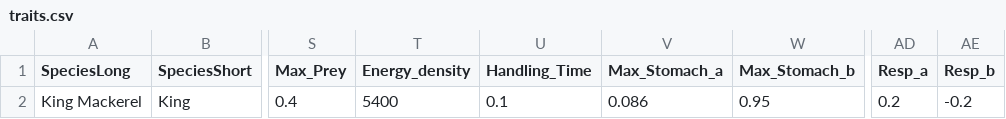
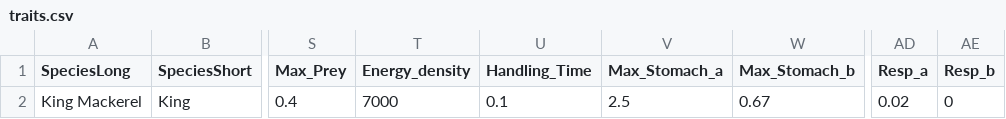
Before and after one commit to mattwoodstock/SwimmingIndividuals, a CSV file: examples/Mackerel/traits.csv, drawn as a sheet; only a part is shown, gaps mark what is left out; the diff names each change by its address in the sheet, - before the commit and + after, or states it on an @@ line.

```diff
--- a/examples/Mackerel/traits.csv
+++ b/examples/Mackerel/traits.csv
-T2 (Energy_density): 5400
+T2 (Energy_density): 7000
-V2 (Max_Stomach_a): 0.086
+V2 (Max_Stomach_a): 2.5
-W2 (Max_Stomach_b): 0.95
+W2 (Max_Stomach_b): 0.67
-AD2 (Resp_a): 0.2
+AD2 (Resp_a): 0.02
-AE2 (Resp_b): -0.2
+AE2 (Resp_b): 0
```
Also changed, not shown: examples/Mackerel/params.csv, examples/Mackerel/resource_traits.csv.
